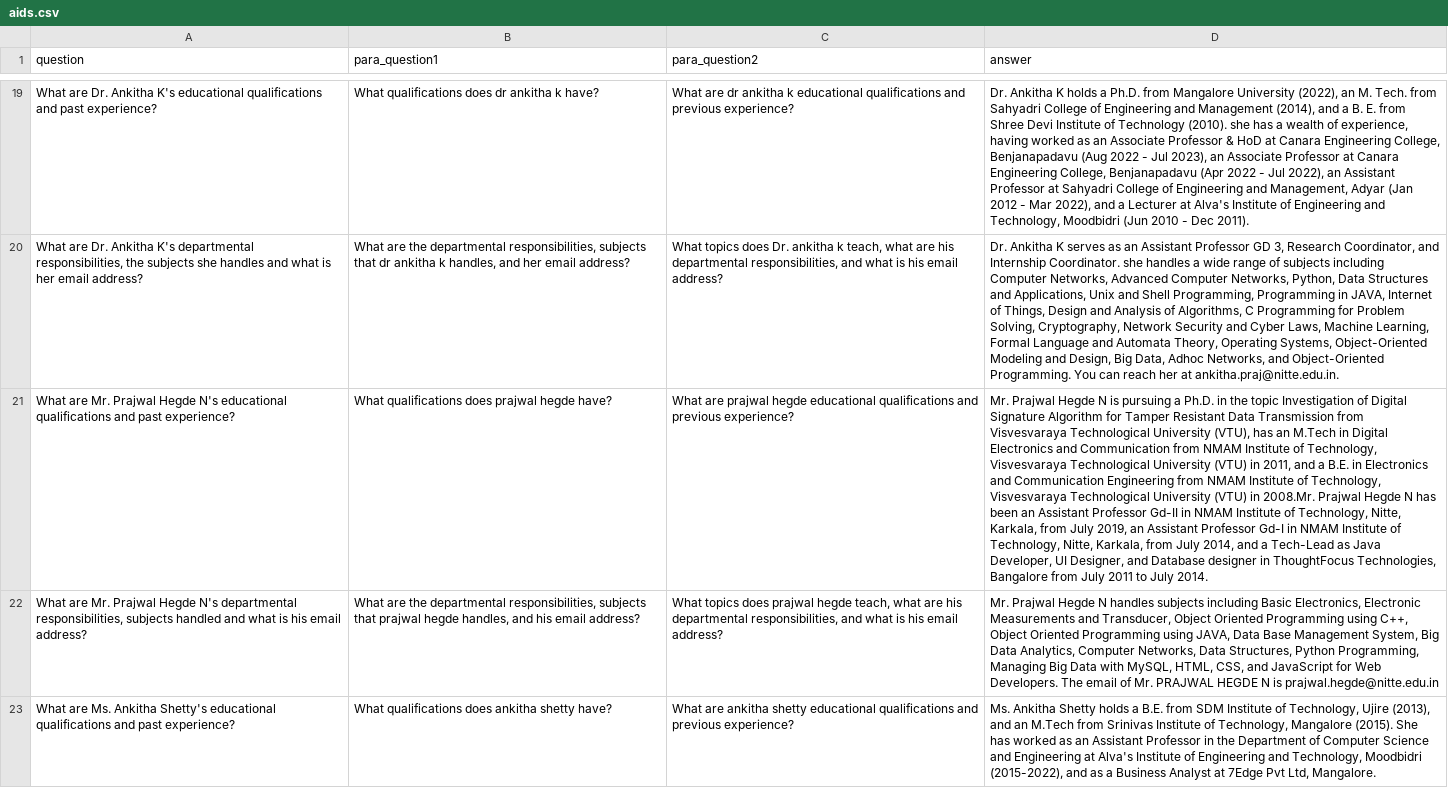
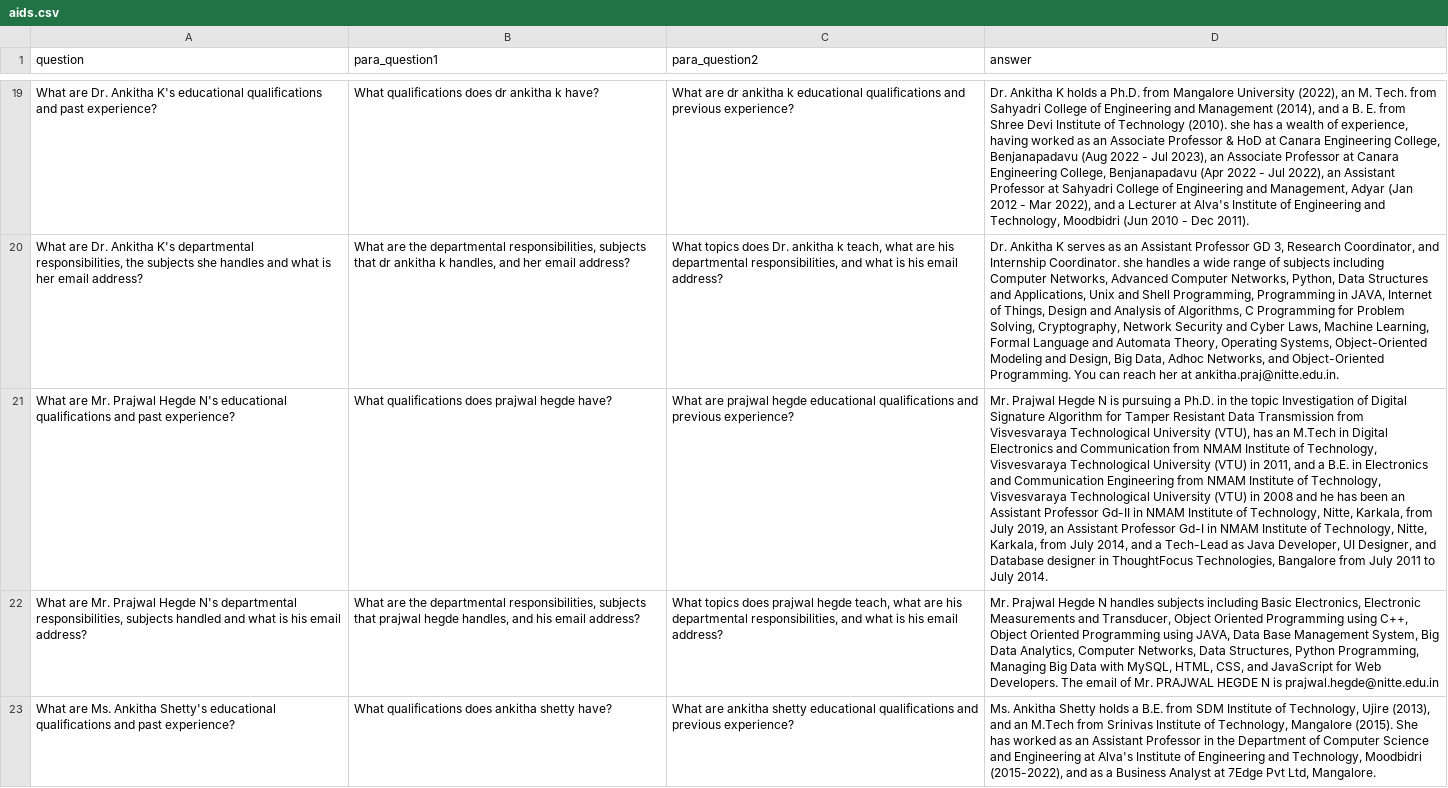
Before and after one commit to banu4prasad/webscrapping, a CSV file: variations2.0/UG_program/aids.csv, drawn as a sheet; only a part is shown, gaps mark what is left out; the diff names each change by its address in the sheet, - before the commit and + after, or states it on an @@ line.

```diff
--- a/variations2.0/UG_program/aids.csv
+++ b/variations2.0/UG_program/aids.csv
-D21 (answer): …(VTU) in 2008.Mr. Prajwal Hegde N has been…
+D21 (answer): …(VTU) in 2008 and he has been…
```
Also changed, not shown: 4 other files.
